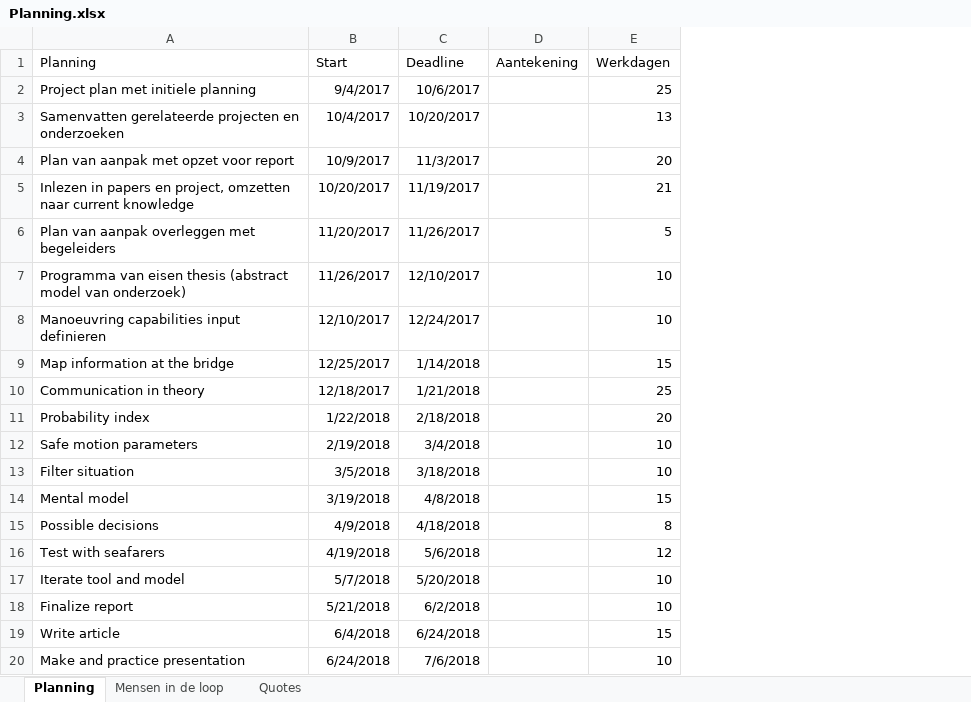
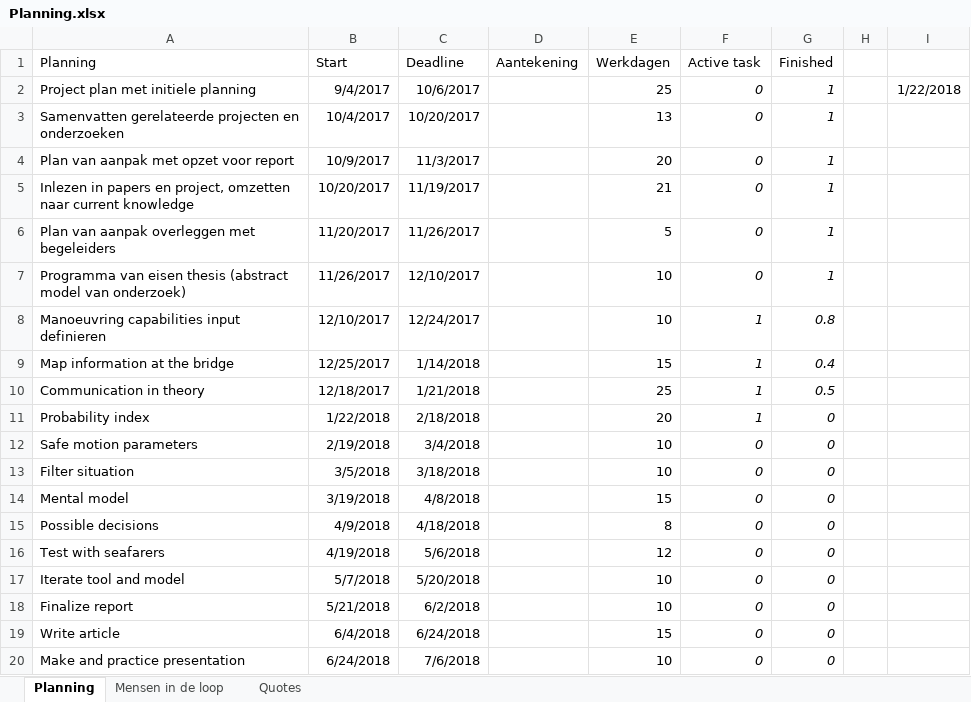
Before and after one commit to IWever/thesis, an Excel workbook: Planning.xlsx, sheet Planning, drawn as a sheet; values as stored, in another font and other column widths than the file's, no borders; conditional formats and table styles not drawn; the diff names each change by its address in the sheet, - before the commit and + after, or states it on an @@ line.

Commit message:
Made a start for python model, added theory on collision avoidance and added research questions

```diff
--- a/Planning.xlsx (sheet Planning)
+++ b/Planning.xlsx (sheet Planning)
+column F (Active task), rows 2-20: 0 | 0 | 0 | 0 | 0 | 0 | 1 | 1 | 1 | 1 | 0 | 0 | 0 | 0 | 0 | 0 | 0 | 0 | 0
+column G (Finished), rows 2-20: 1 | 1 | 1 | 1 | 1 | 1 | 0.8 | 0.4 | 0.5 | 0 | 0 | 0 | 0 | 0 | 0 | 0 | 0 | 0 | 0
+column H, empty
+column I, row 2: 1/22/2018
```
Also changed, not shown: 15 other files.
